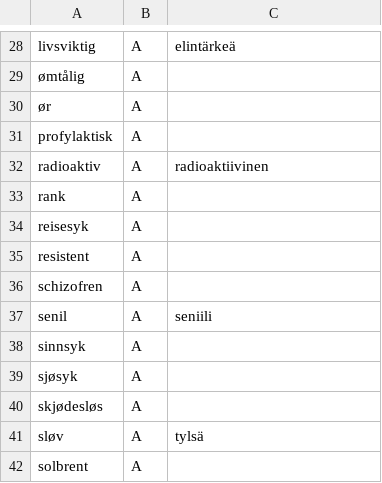
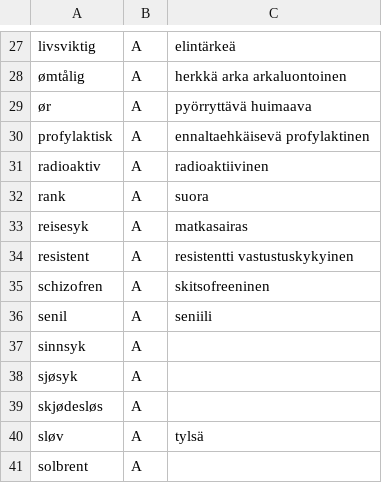
Before and after one commit to giellalt/term-sme-x-nursing, a CSV file: materiale/norsk/kommunal/norsk_missing_a.csv, drawn as a sheet; only a part is shown, gaps mark what is left out; addresses are those after the commit; the diff covers the shown part only; the diff names each change by its address in the sheet, - before the commit and + after, or states it on an @@ line.

```diff
--- a/materiale/norsk/kommunal/norsk_missing_a.csv
+++ b/materiale/norsk/kommunal/norsk_missing_a.csv
-C28: (empty)
+C28: herkkä arka arkaluontoinen
-C29: (empty)
+C29: pyörryttävä huimaava
-C30: (empty)
+C30: ennaltaehkäisevä profylaktinen
-C32: (empty)
+C32: suora
-C33: (empty)
+C33: matkasairas
-C34: (empty)
+C34: resistentti vastustuskykyinen
-C35: (empty)
+C35: skitsofreeninen
```
Also changed, not shown: 1 removed row and 25 edited cells elsewhere in this file.
